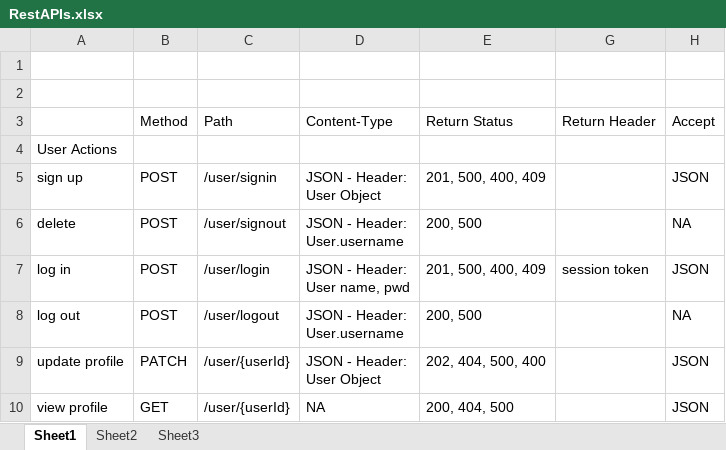
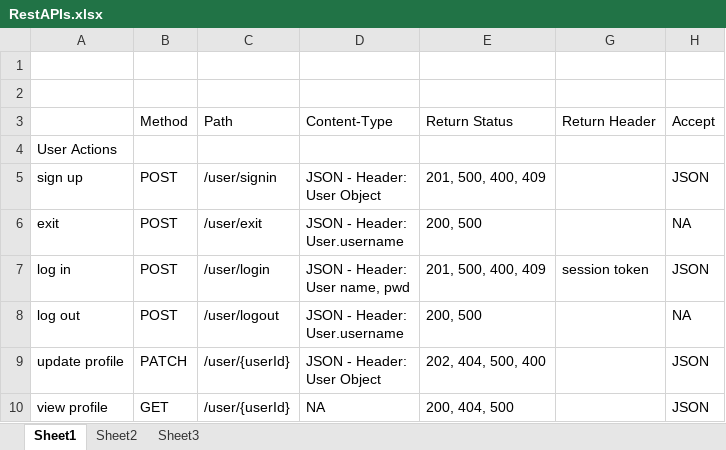
Before and after one commit to pradyknp/BlogProject, an Excel workbook: RestAPIs.xlsx, sheet Sheet1, drawn as a sheet; only a part is shown; values as stored, in another font and other column widths than the file's, no borders; the diff names each change by its address in the sheet, - before the commit and + after, or states it on an @@ line.

Commit message:
committing RestAPI calls

```diff
--- a/RestAPIs.xlsx (sheet Sheet1)
+++ b/RestAPIs.xlsx (sheet Sheet1)
-A6: delete
+A6: exit
-C6 (Path): /user/signout
+C6 (Path): /user/exit
```
